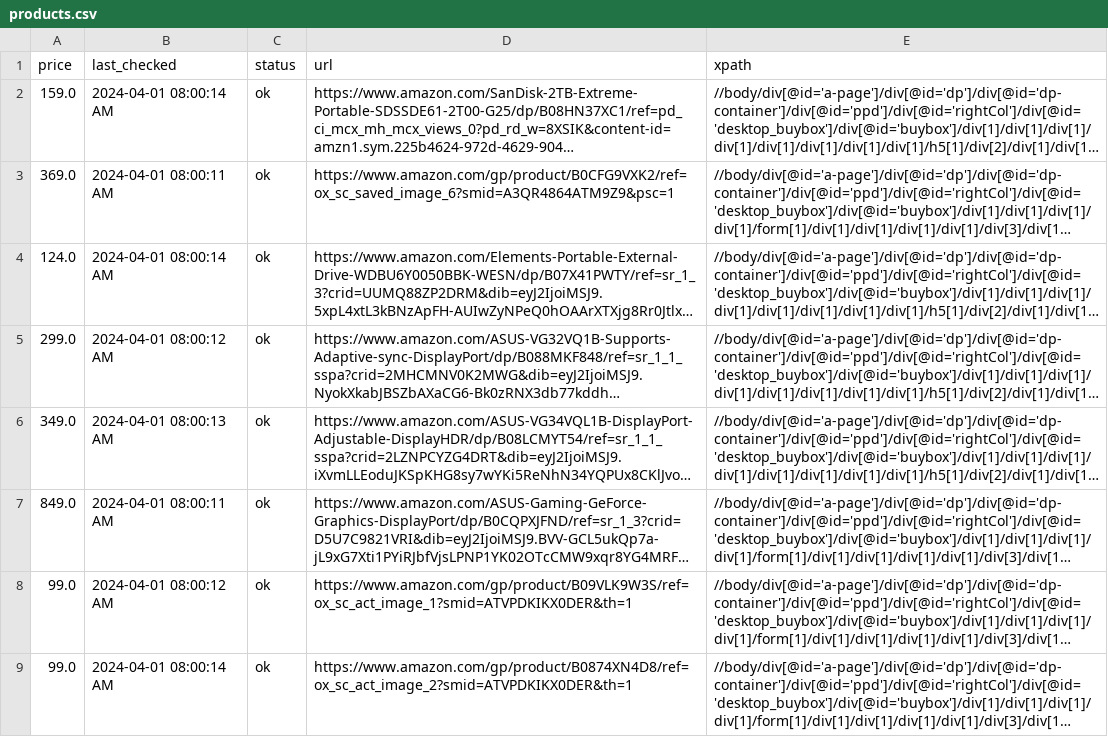
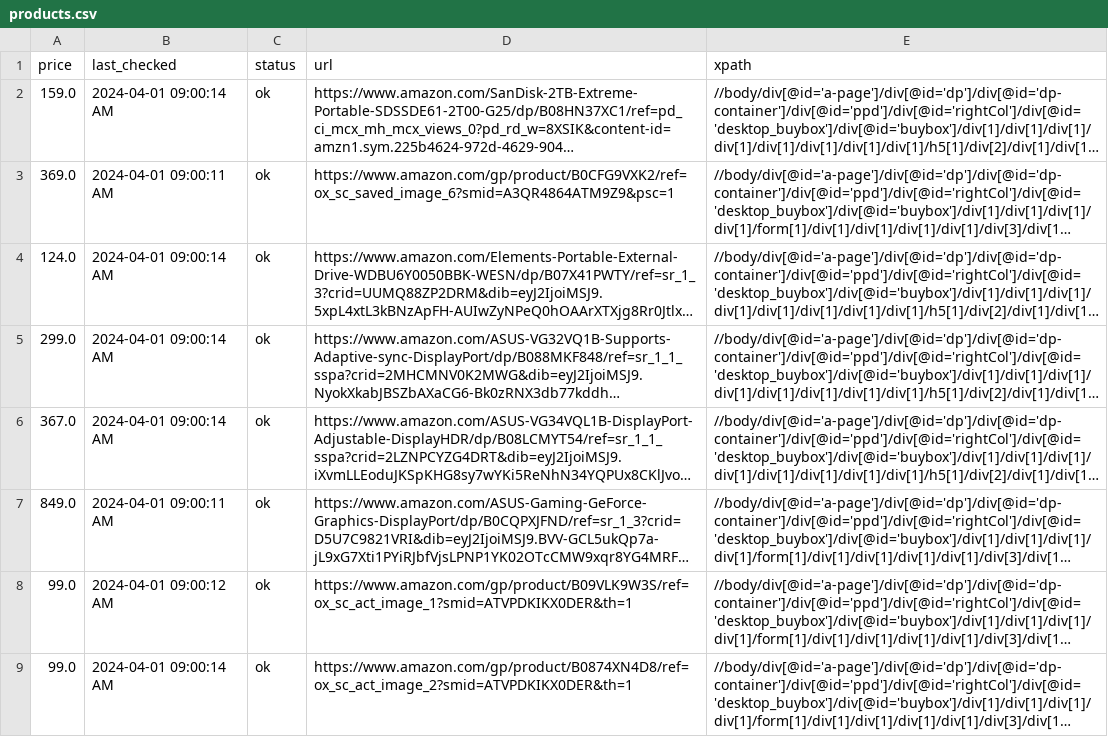
Before and after one commit to misranrifat/price-tracker, a CSV file: products.csv, drawn as a sheet; long unchanged cells end in …; the diff names each change by its address in the sheet, - before the commit and + after, or states it on an @@ line.

Commit message:
Updating products.csv and app.log

```diff
--- a/products.csv
+++ b/products.csv
-B2 (last_checked): 2024-04-01 08:00:14 AM
+B2 (last_checked): 2024-04-01 09:00:14 AM
-B3 (last_checked): 2024-04-01 08:00:11 AM
+B3 (last_checked): 2024-04-01 09:00:11 AM
-B4 (last_checked): 2024-04-01 08:00:14 AM
+B4 (last_checked): 2024-04-01 09:00:14 AM
-B5 (last_checked): 2024-04-01 08:00:12 AM
+B5 (last_checked): 2024-04-01 09:00:14 AM
-A6 (price): 349.0
+A6 (price): 367.0
-B6 (last_checked): 2024-04-01 08:00:13 AM
+B6 (last_checked): 2024-04-01 09:00:14 AM
-B7 (last_checked): 2024-04-01 08:00:11 AM
+B7 (last_checked): 2024-04-01 09:00:11 AM
-B8 (last_checked): 2024-04-01 08:00:12 AM
+B8 (last_checked): 2024-04-01 09:00:12 AM
-B9 (last_checked): 2024-04-01 08:00:14 AM
+B9 (last_checked): 2024-04-01 09:00:14 AM
```
Also changed, not shown: 1 other file.
